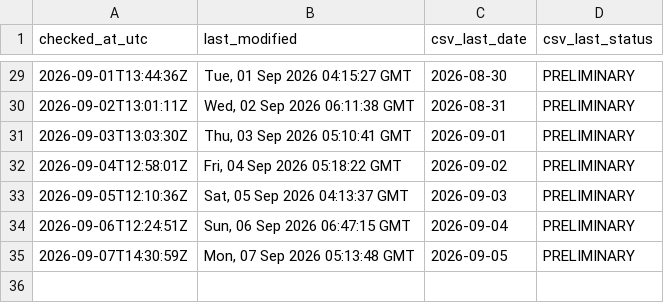
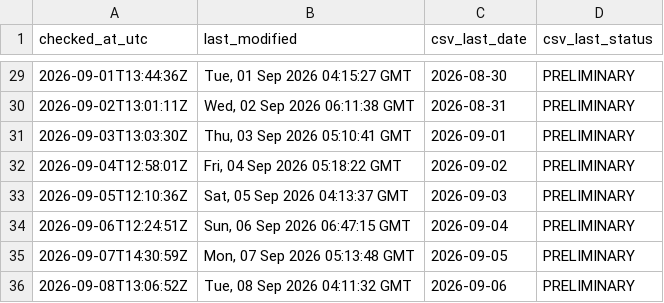
Before and after one commit to ArmandDelessert/ClimateChange, a CSV file: climate-spiral/data/source-last-modified-log.csv, drawn as a sheet; only a part is shown, gaps mark what is left out; the diff names each change by its address in the sheet, - before the commit and + after, or states it on an @@ line.

```diff
--- a/climate-spiral/data/source-last-modified-log.csv
+++ b/climate-spiral/data/source-last-modified-log.csv
+row 36: 2026-09-08T13:06:52Z | Tue, 08 Sep 2026 04:11:32 GMT | 2026-09-06 | PRELIMINARY
```
Also changed, not shown: 1 other file.
